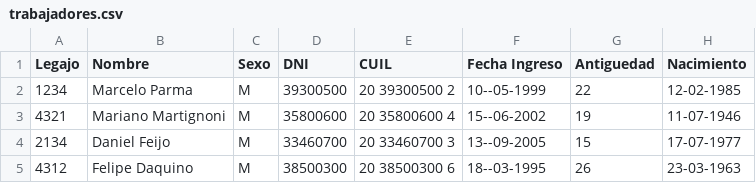
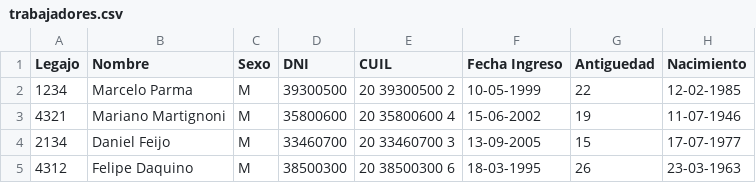
Before and after one commit to martingrobas/liquidesueldo, a CSV file: csv_files/trabajadores.csv, drawn as a sheet; only a part is shown; the diff names each change by its address in the sheet, - before the commit and + after, or states it on an @@ line.

```diff
--- a/csv_files/trabajadores.csv
+++ b/csv_files/trabajadores.csv
-F2 (Fecha Ingreso): 10--05-1999
+F2 (Fecha Ingreso): 10-05-1999
-F3 (Fecha Ingreso): 15--06-2002
+F3 (Fecha Ingreso): 15-06-2002
-F4 (Fecha Ingreso): 13--09-2005
+F4 (Fecha Ingreso): 13-09-2005
-F5 (Fecha Ingreso): 18--03-1995
+F5 (Fecha Ingreso): 18-03-1995
```
Also changed, not shown: csv_files/planilla_salarial.csv, 3 other files.
